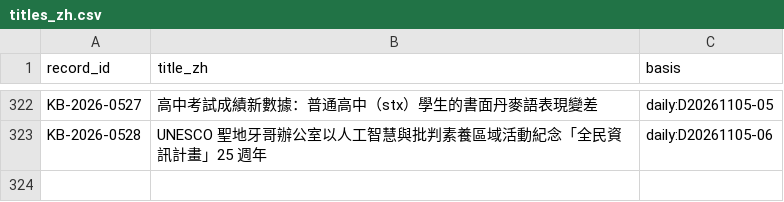
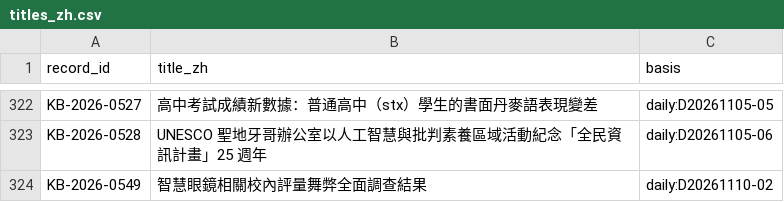
Before and after one commit to jhchenmooc/k12-ai-literacy-report, a CSV file: research/knowledge-base/data/titles_zh.csv, drawn as a sheet; only a part is shown, gaps mark what is left out; the diff names each change by its address in the sheet, - before the commit and + after, or states it on an @@ line.

```diff
--- a/research/knowledge-base/data/titles_zh.csv
+++ b/research/knowledge-base/data/titles_zh.csv
+row 324: KB-2026-0549 | 智慧眼鏡相關校內評量舞弊全面調查結果 | daily:D20261110-02
```
Also changed, not shown: research/knowledge-base/data/records.csv, 16 other files.
